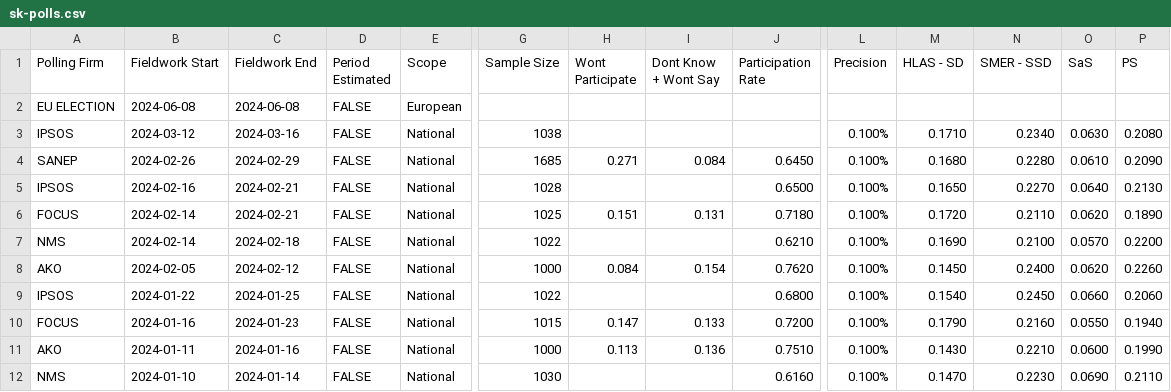
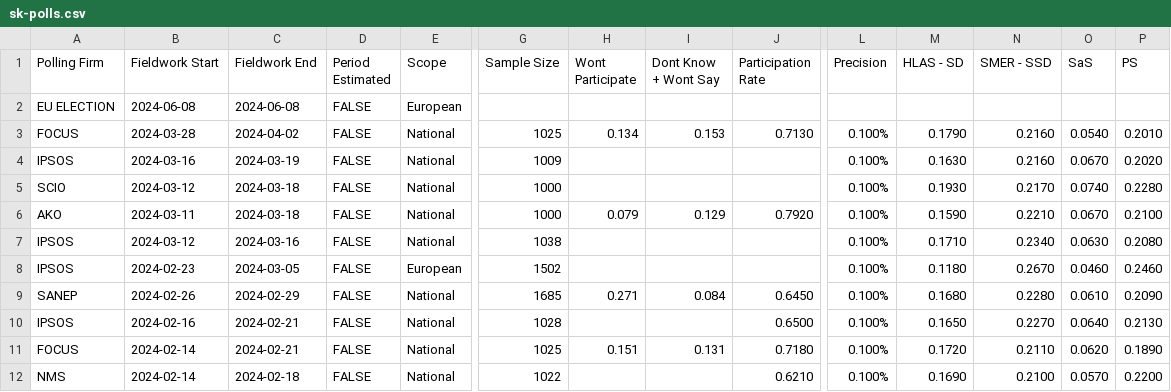
Before and after one commit to acernek/acernek.github.io, a CSV file: sk-polls/data/sk-polls.csv, drawn as a sheet; only a part is shown, gaps mark what is left out; the shorter side is filled out with more unchanged rows; rows hold the shown columns only; the diff names each change by its address in the sheet, - before the commit and + after, or states it on an @@ line.

Commit message:
FOCUS: 2024-03

```diff
--- a/sk-polls/data/sk-polls.csv
+++ b/sk-polls/data/sk-polls.csv
+row 3: FOCUS | 2024-03-28 | 2024-04-02 | FALSE | National | 1025 | 0.134 | 0.153 | 0.7130 | 0.100% | 0.1790 | 0.2160 | 0.0540 | 0.2010
+row 4: IPSOS | 2024-03-16 | 2024-03-19 | FALSE | National | 1009 |  |  |  | 0.100% | 0.1630 | 0.2160 | 0.0670 | 0.2020
+row 5: SCIO | 2024-03-12 | 2024-03-18 | FALSE | National | 1000 |  |  |  | 0.100% | 0.1930 | 0.2170 | 0.0740 | 0.2280
+row 6: AKO | 2024-03-11 | 2024-03-18 | FALSE | National | 1000 | 0.079 | 0.129 | 0.7920 | 0.100% | 0.1590 | 0.2210 | 0.0670 | 0.2100
+row 8: IPSOS | 2024-02-23 | 2024-03-05 | FALSE | European | 1502 |  |  |  | 0.100% | 0.1180 | 0.2670 | 0.0460 | 0.2460
```
Also changed, not shown: 1 other file.
